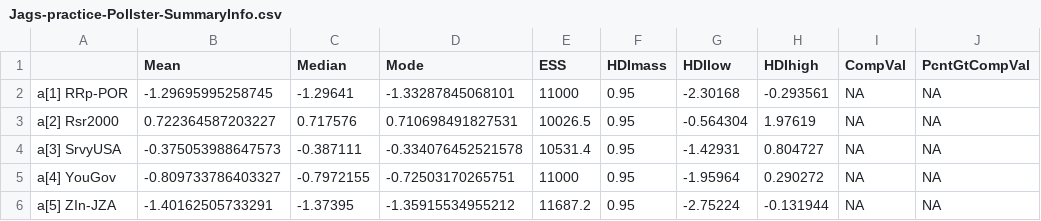
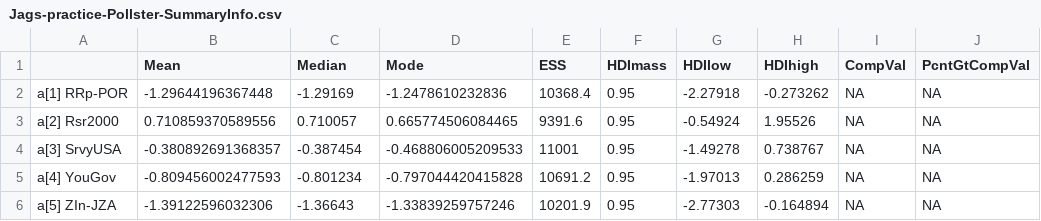
Before and after one commit to jrpriceUPS/UPS-election-forecasting, a CSV file: Simulations/Jags-practice-Pollster-SummaryInfo.csv, drawn as a sheet; only a part is shown; the diff covers the shown part only; the diff names each change by its address in the sheet, - before the commit and + after, or states it on an @@ line.

Commit message:
More updates - now reaching custom JAGS code for bias w/ year + Pollster

```diff
--- a/Simulations/Jags-practice-Pollster-SummaryInfo.csv
+++ b/Simulations/Jags-practice-Pollster-SummaryInfo.csv
-B2 (Mean): -1.29695995258745
+B2 (Mean): -1.29644196367448
-C2 (Median): -1.29641
+C2 (Median): -1.29169
-D2 (Mode): -1.33287845068101
+D2 (Mode): -1.2478610232836
-E2 (ESS): 11000
+E2 (ESS): 10368.4
-G2 (HDIlow): -2.30168
+G2 (HDIlow): -2.27918
-H2 (HDIhigh): -0.293561
+H2 (HDIhigh): -0.273262
-B3 (Mean): 0.722364587203227
+B3 (Mean): 0.710859370589556
-C3 (Median): 0.717576
+C3 (Median): 0.710057
-D3 (Mode): 0.710698491827531
+D3 (Mode): 0.665774506084465
-E3 (ESS): 10026.5
+E3 (ESS): 9391.6
-G3 (HDIlow): -0.564304
+G3 (HDIlow): -0.54924
-H3 (HDIhigh): 1.97619
+H3 (HDIhigh): 1.95526
-B4 (Mean): -0.375053988647573
+B4 (Mean): -0.380892691368357
-C4 (Median): -0.387111
+C4 (Median): -0.387454
-D4 (Mode): -0.334076452521578
+D4 (Mode): -0.468806005209533
-E4 (ESS): 10531.4
+E4 (ESS): 11001
-G4 (HDIlow): -1.42931
+G4 (HDIlow): -1.49278
-H4 (HDIhigh): 0.804727
+H4 (HDIhigh): 0.738767
-B5 (Mean): -0.809733786403327
+B5 (Mean): -0.809456002477593
-C5 (Median): -0.7972155
+C5 (Median): -0.801234
-D5 (Mode): -0.72503170265751
+D5 (Mode): -0.797044420415828
-E5 (ESS): 11000
+E5 (ESS): 10691.2
-G5 (HDIlow): -1.95964
+G5 (HDIlow): -1.97013
-H5 (HDIhigh): 0.290272
+H5 (HDIhigh): 0.286259
-B6 (Mean): -1.40162505733291
+B6 (Mean): -1.39122596032306
-C6 (Median): -1.37395
+C6 (Median): -1.36643
-D6 (Mode): -1.35915534955212
+D6 (Mode): -1.33839259757246
-E6 (ESS): 11687.2
+E6 (ESS): 10201.9
-G6 (HDIlow): -2.75224
+G6 (HDIlow): -2.77303
-H6 (HDIhigh): -0.131944
+H6 (HDIhigh): -0.164894
```
Also changed, not shown: 24 edited cells elsewhere in this file, 14 other files.
